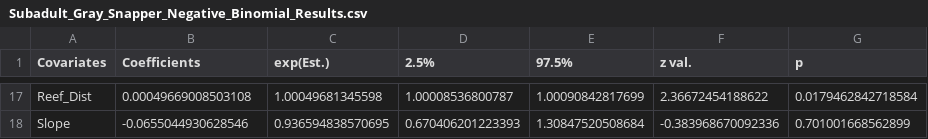
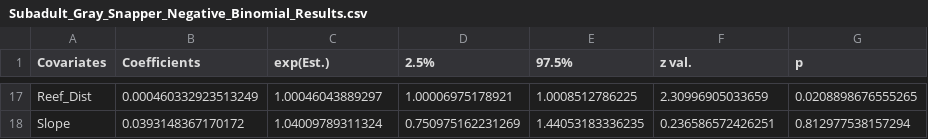
Before and after one commit to CourtneyStuart/FL_Patch_Reefs, a CSV file: Data/Subadult_Gray_Snapper_Negative_Binomial_Results.csv, drawn as a sheet; only a part is shown, gaps mark what is left out; the diff covers the shown part only.

```diff
--- a/Data/Subadult_Gray_Snapper_Negative_Binomial_Results.csv
+++ b/Data/Subadult_Gray_Snapper_Negative_Binomial_Results.csv
@@ -17,2 +17,2 @@
-"Reef_Dist",0.00049669008503108,1.00049681345598,1.00008536800787,1.00090842817699,2.36672454188622,0.0179462842718584
-"Slope",-0.0655044930628546,0.936594838570695,0.670406201223393,1.30847520508684,-0.383968670092336,0.701001668562899
+"Reef_Dist",0.000460332923513249,1.00046043889297,1.00006975178921,1.0008512786225,2.30996905033659,0.0208898676555265
+"Slope",0.0393148367170172,1.04009789311324,0.750975162231269,1.44053183336235,0.236586572426251,0.812977538157294
```
Also changed, not shown: 89 edited cells elsewhere in this file, Data/Subadult_Bluestriped_Grunt_Negative_Binomial_Results.csv, 4 other files.
